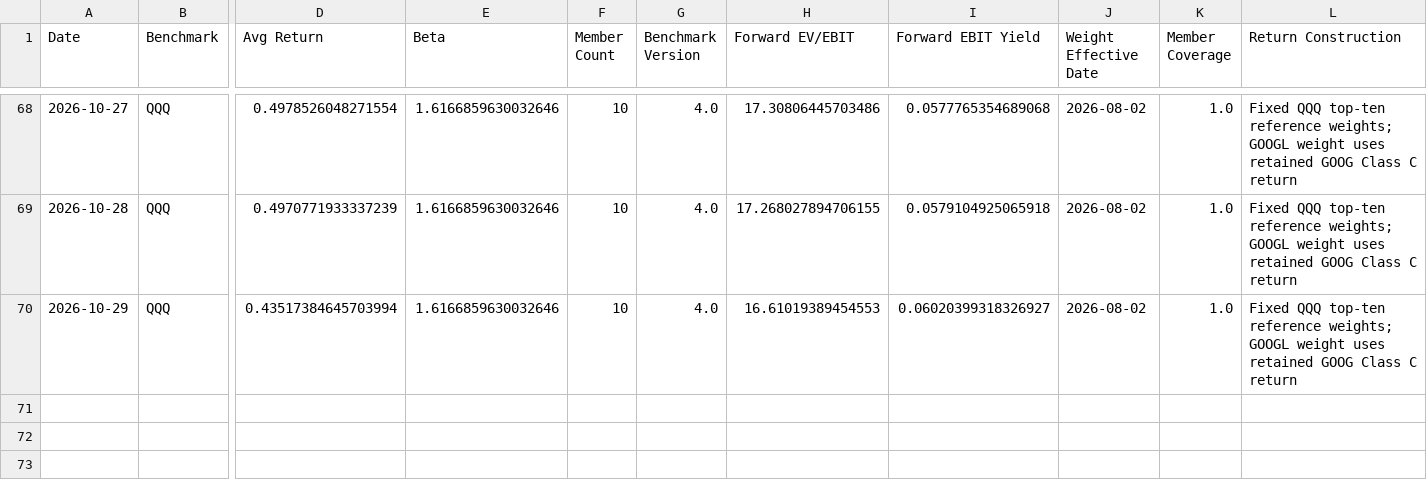
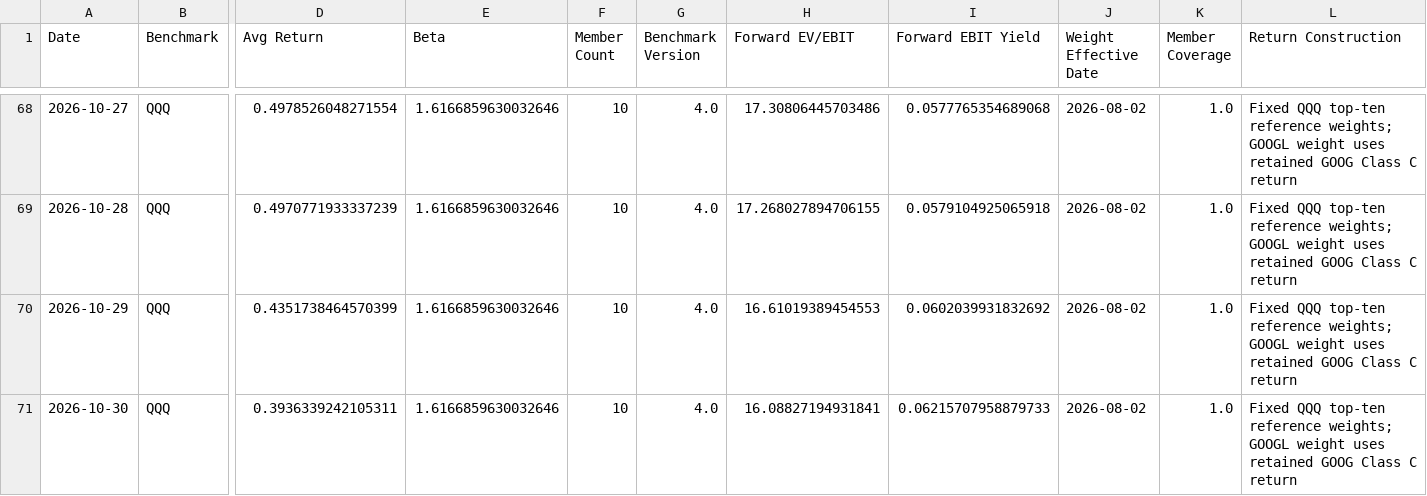
Before and after one commit to seenyoredave/ai_macro_git, a CSV file: archive/benchmark_history.csv, drawn as a sheet; only a part is shown, gaps mark what is left out; rows hold the shown columns only; the diff names each change by its address in the sheet, - before the commit and + after, or states it on an @@ line.

```diff
--- a/archive/benchmark_history.csv
+++ b/archive/benchmark_history.csv
-D70 (Avg Return): 0.43517384645703994
+D70 (Avg Return): 0.4351738464570399
-I70 (Forward EBIT Yield): 0.06020399318326927
+I70 (Forward EBIT Yield): 0.0602039931832692
+row 71: 2026-10-30 | QQQ | 0.3936339242105311 | 1.6166859630032646 | 10 | 4.0 | 16.08827194931841 | 0.06215707958879733 | 2026-08-02 | 1.0 | Fixed QQQ top-ten reference weights; GOOGL weight uses retained GOOG Class C return
```
Also changed, not shown: archive/fred_history.csv, archive/macro_history.csv, 33 other files.
